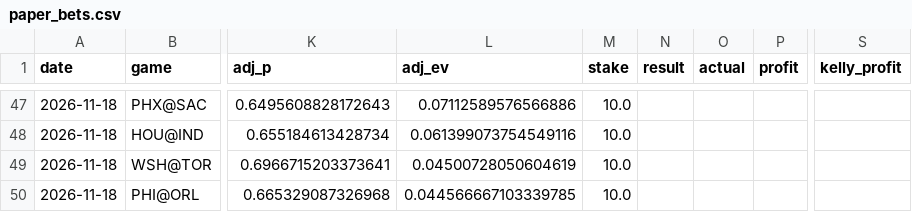
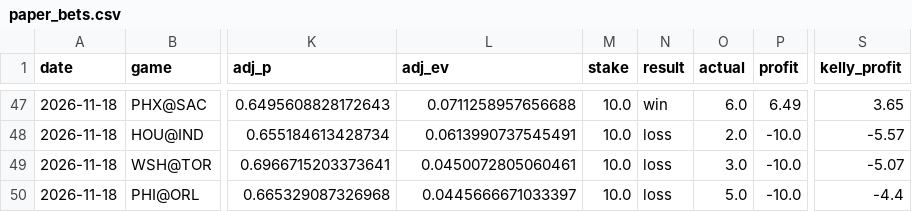
Before and after one commit to stevelevesque12-pixel/trading-strategies, a CSV file: sports/nba_props/paper_bets.csv, drawn as a sheet; only a part is shown, gaps mark what is left out; the diff covers the shown part only; the diff names each change by its address in the sheet, - before the commit and + after, or states it on an @@ line.

```diff
--- a/sports/nba_props/paper_bets.csv
+++ b/sports/nba_props/paper_bets.csv
-L47 (adj_ev): 0.07112589576566886
+L47 (adj_ev): 0.0711258957656688
-N47 (result): (empty)
+N47 (result): win
-O47 (actual): (empty)
+O47 (actual): 6.0
-P47 (profit): (empty)
+P47 (profit): 6.49
-S47 (kelly_profit): (empty)
+S47 (kelly_profit): 3.65
-L48 (adj_ev): 0.061399073754549116
+L48 (adj_ev): 0.0613990737545491
-N48:N50 (result): (empty)
+N48:N50 (result): loss
-O48 (actual): (empty)
+O48 (actual): 2.0
-P48:P50 (profit): (empty)
+P48:P50 (profit): -10.0
-S48 (kelly_profit): (empty)
+S48 (kelly_profit): -5.57
-L49 (adj_ev): 0.04500728050604619
+L49 (adj_ev): 0.0450072805060461
-O49 (actual): (empty)
+O49 (actual): 3.0
-S49 (kelly_profit): (empty)
+S49 (kelly_profit): -5.07
-L50 (adj_ev): 0.044566667103339785
+L50 (adj_ev): 0.0445666671033397
-O50 (actual): (empty)
+O50 (actual): 5.0
-S50 (kelly_profit): (empty)
+S50 (kelly_profit): -4.4
```
Also changed, not shown: 32 edited cells elsewhere in this file, sports/nhl_props/paper_bets.csv.
